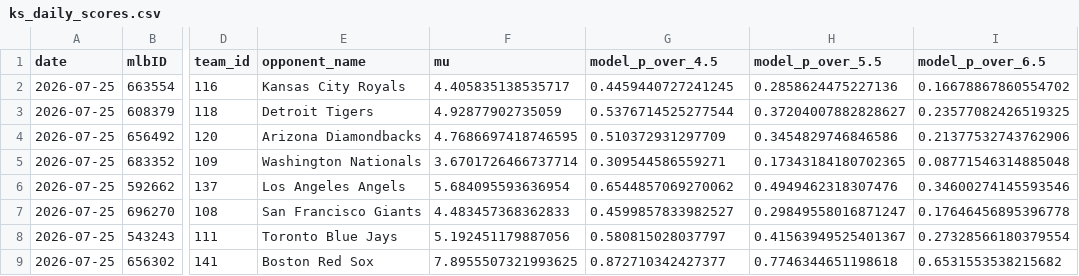
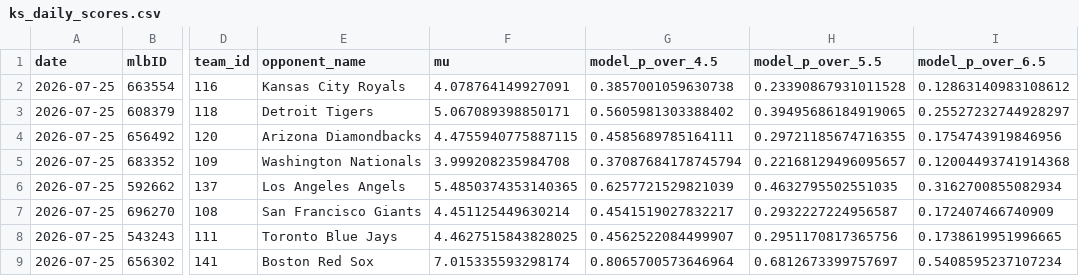
Before and after one commit to jackgoad05-afk/mlb-k-props, a CSV file: output/ks_daily_scores.csv, drawn as a sheet; only a part is shown, gaps mark what is left out; the diff covers the shown part only; the diff names each change by its address in the sheet, - before the commit and + after, or states it on an @@ line.

```diff
--- a/output/ks_daily_scores.csv
+++ b/output/ks_daily_scores.csv
-F2 (mu): 4.405835138535717
+F2 (mu): 4.078764149927091
-G2 (model_p_over_4.5): 0.4459440727241245
+G2 (model_p_over_4.5): 0.3857001059630738
-H2 (model_p_over_5.5): 0.2858624475227136
+H2 (model_p_over_5.5): 0.23390867931011528
-I2 (model_p_over_6.5): 0.16678867860554702
+I2 (model_p_over_6.5): 0.12863140983108612
-F3 (mu): 4.92877902735059
+F3 (mu): 5.067089398850171
-G3 (model_p_over_4.5): 0.5376714525277544
+G3 (model_p_over_4.5): 0.5605981303388402
-H3 (model_p_over_5.5): 0.37204007882828627
+H3 (model_p_over_5.5): 0.39495686184919065
-I3 (model_p_over_6.5): 0.23577082426519325
+I3 (model_p_over_6.5): 0.25527232744928297
-F4 (mu): 4.7686697418746595
+F4 (mu): 4.4755940775887115
-G4 (model_p_over_4.5): 0.510372931297709
+G4 (model_p_over_4.5): 0.4585689785164111
-H4 (model_p_over_5.5): 0.3454829746846586
+H4 (model_p_over_5.5): 0.29721185674716355
-I4 (model_p_over_6.5): 0.21377532743762906
+I4 (model_p_over_6.5): 0.1754743919846956
-F5 (mu): 3.6701726466737714
+F5 (mu): 3.999208235984708
-G5 (model_p_over_4.5): 0.309544586559271
+G5 (model_p_over_4.5): 0.37087684178745794
-H5 (model_p_over_5.5): 0.17343184180702365
+H5 (model_p_over_5.5): 0.22168129496095657
-I5 (model_p_over_6.5): 0.08771546314885048
+I5 (model_p_over_6.5): 0.12004493741914368
-F6 (mu): 5.684095593636954
+F6 (mu): 5.4850374353140365
-G6 (model_p_over_4.5): 0.6544857069270062
+G6 (model_p_over_4.5): 0.6257721529821039
-H6 (model_p_over_5.5): 0.4949462318307476
+H6 (model_p_over_5.5): 0.4632795502551035
-I6 (model_p_over_6.5): 0.34600274145593546
+I6 (model_p_over_6.5): 0.3162700855082934
-F7 (mu): 4.483457368362833
+F7 (mu): 4.451125449630214
-G7 (model_p_over_4.5): 0.4599857833982527
+G7 (model_p_over_4.5): 0.4541519027832217
-H7 (model_p_over_5.5): 0.29849558016871247
+H7 (model_p_over_5.5): 0.2932227224956587
-I7 (model_p_over_6.5): 0.17646456895396778
+I7 (model_p_over_6.5): 0.172407466740909
-F8 (mu): 5.192451179887056
+F8 (mu): 4.4627515843828025
-G8 (model_p_over_4.5): 0.580815028037797
+G8 (model_p_over_4.5): 0.4562522084499907
-H8 (model_p_over_5.5): 0.41563949525401367
+H8 (model_p_over_5.5): 0.2951170817365756
-I8 (model_p_over_6.5): 0.27328566180379554
+I8 (model_p_over_6.5): 0.1738619951996665
-F9 (mu): 7.8955507321993625
+F9 (mu): 7.015335593298174
-G9 (model_p_over_4.5): 0.872710342427377
+G9 (model_p_over_4.5): 0.8065700573646964
-H9 (model_p_over_5.5): 0.7746344651198618
+H9 (model_p_over_5.5): 0.6812673399757697
-I9 (model_p_over_6.5): 0.6531553538215682
+I9 (model_p_over_6.5): 0.5408595237107234
```
Also changed, not shown: 2 added rows and 8 edited cells elsewhere in this file, data/raw/pitcher_gamelogs_2026.csv, output/ks_daily_matched.csv, 8 other files.
